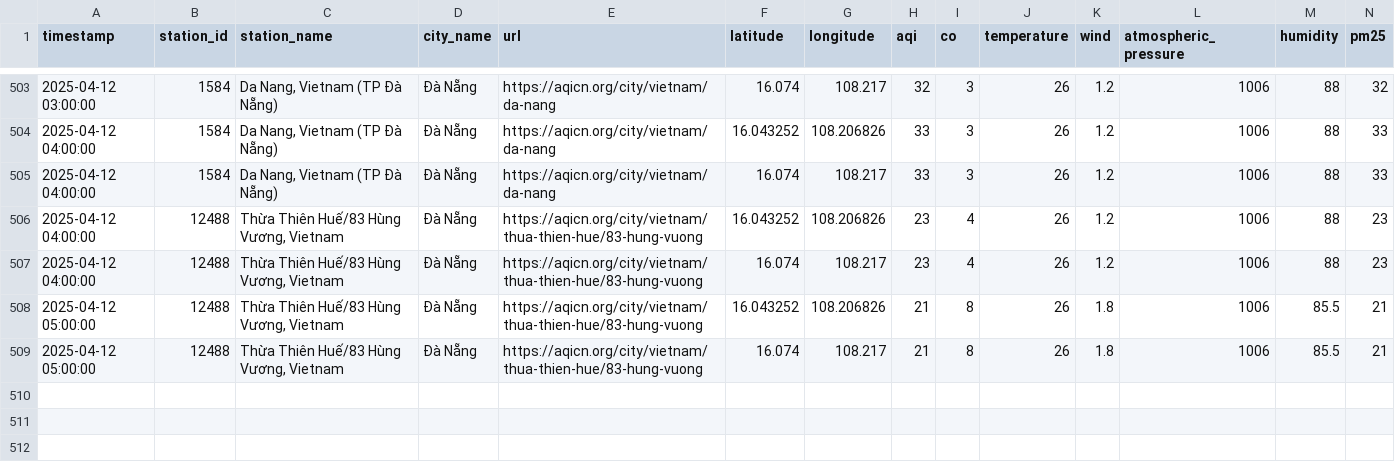
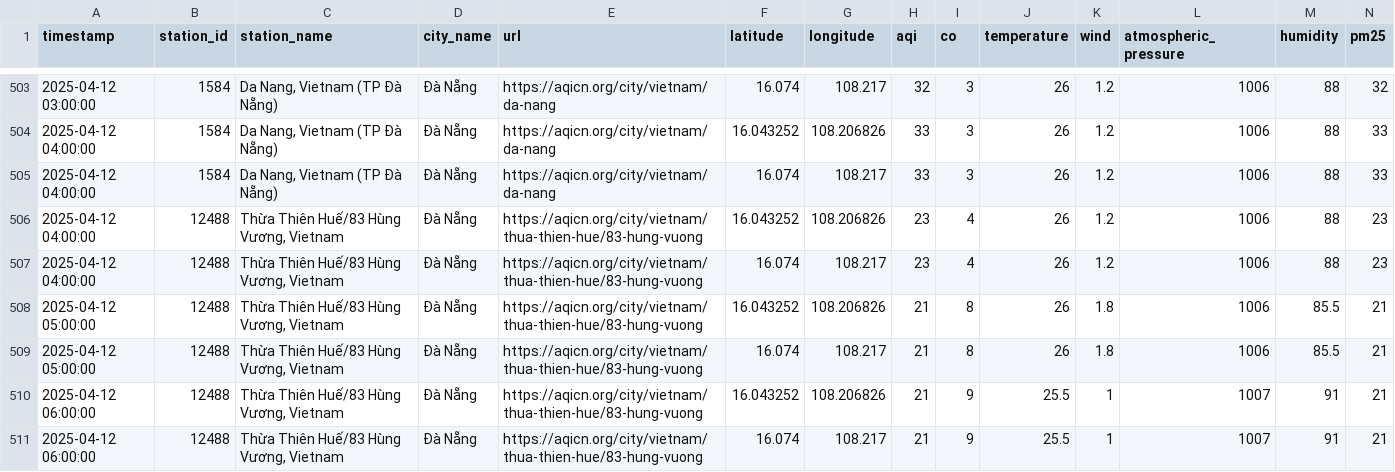
Before and after one commit to QuanIsMe7303/vietnam-air-quality-crawler, a CSV file: result/da-nang/air_quality_da-nang_04_2025.csv, drawn as a sheet; only a part is shown, gaps mark what is left out; rows hold the shown columns only; the diff names each change by its address in the sheet, - before the commit and + after, or states it on an @@ line.

```diff
--- a/result/da-nang/air_quality_da-nang_04_2025.csv
+++ b/result/da-nang/air_quality_da-nang_04_2025.csv
+row 510: 2025-04-12 06:00:00 | 12488 | Thừa Thiên Huế/83 Hùng Vương, Vietnam | Đà Nẵng | https://aqicn.org/city/vietnam/thua-thien-hue/83-hung-vuong | 16.043252 | 108.206826 | 21 | 9 | 25.5 | 1 | 1007 | 91 | 21
+row 511: 2025-04-12 06:00:00 | 12488 | Thừa Thiên Huế/83 Hùng Vương, Vietnam | Đà Nẵng | https://aqicn.org/city/vietnam/thua-thien-hue/83-hung-vuong | 16.074 | 108.217 | 21 | 9 | 25.5 | 1 | 1007 | 91 | 21
```
Also changed, not shown: result/cao-bang/air_quality_cao-bang_04_2025.csv, result/ha-noi/air_quality_ha-noi_04_2025.csv, 7 other files.
